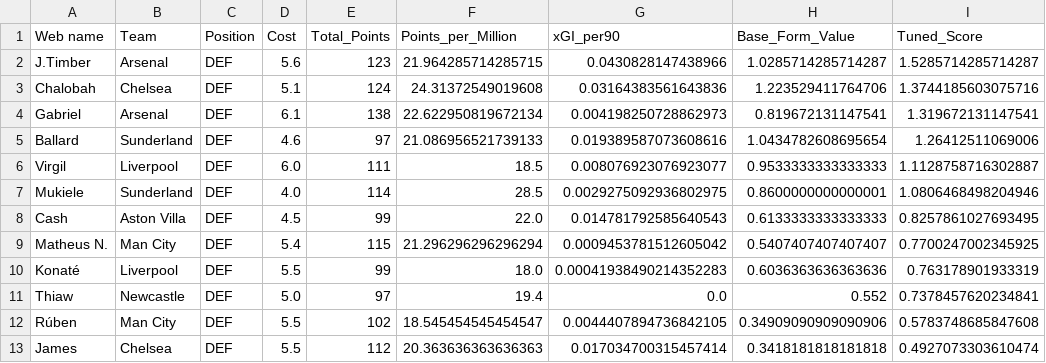
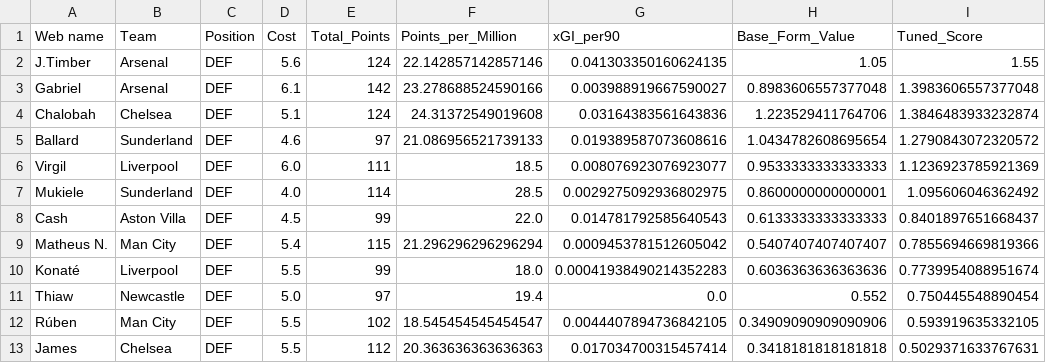
Before and after one commit to Dante777bm/fpl-data-collector, a CSV file: FPL_Data_2025-26/Insights/best_team_defenders.csv, drawn as a sheet.

```diff
--- a/FPL_Data_2025-26/Insights/best_team_defenders.csv
+++ b/FPL_Data_2025-26/Insights/best_team_defenders.csv
@@ -1,13 +1,13 @@
 Web name,Team,Position,Cost,Total_Points,Points_per_Million,xGI_per90,Base_Form_Value,Tuned_Score
-J.Timber,Arsenal,DEF,5.6,123,21.964285714285715,0.0430828147438966,1.0285714285714287,1.5285714285714287
-Chalobah,Chelsea,DEF,5.1,124,24.31372549019608,0.03164383561643836,1.223529411764706,1.3744185603075716
-Gabriel,Arsenal,DEF,6.1,138,22.622950819672134,0.004198250728862973,0.819672131147541,1.319672131147541
-Ballard,Sunderland,DEF,4.6,97,21.086956521739133,0.019389587073608616,1.0434782608695654,1.26412511069006
-Virgil,Liverpool,DEF,6.0,111,18.5,0.008076923076923077,0.9533333333333333,1.1128758716302887
-Mukiele,Sunderland,DEF,4.0,114,28.5,0.0029275092936802975,0.8600000000000001,1.0806468498204946
-Cash,Aston Villa,DEF,4.5,99,22.0,0.014781792585640543,0.6133333333333333,0.8257861027693495
-Matheus N.,Man City,DEF,5.4,115,21.296296296296294,0.0009453781512605042,0.5407407407407407,0.7700247002345925
-Konaté,Liverpool,DEF,5.5,99,18.0,0.00041938490214352283,0.6036363636363636,0.763178901933319
-Thiaw,Newcastle,DEF,5.0,97,19.4,0.0,0.552,0.7378457620234841
-Rúben,Man City,DEF,5.5,102,18.545454545454547,0.0044407894736842105,0.34909090909090906,0.5783748685847608
-James,Chelsea,DEF,5.5,112,20.363636363636363,0.017034700315457414,0.3418181818181818,0.4927073303610474
+J.Timber,Arsenal,DEF,5.6,124,22.142857142857146,0.041303350160624135,1.05,1.55
+Gabriel,Arsenal,DEF,6.1,142,23.278688524590166,0.003988919667590027,0.8983606557377048,1.3983606557377048
+Chalobah,Chelsea,DEF,5.1,124,24.31372549019608,0.03164383561643836,1.223529411764706,1.3846483933232874
+Ballard,Sunderland,DEF,4.6,97,21.086956521739133,0.019389587073608616,1.0434782608695654,1.2790843072320572
+Virgil,Liverpool,DEF,6.0,111,18.5,0.008076923076923077,0.9533333333333333,1.1236923785921369
+Mukiele,Sunderland,DEF,4.0,114,28.5,0.0029275092936802975,0.8600000000000001,1.095606046362492
+Cash,Aston Villa,DEF,4.5,99,22.0,0.014781792585640543,0.6133333333333333,0.8401897651668437
+Matheus N.,Man City,DEF,5.4,115,21.296296296296294,0.0009453781512605042,0.5407407407407407,0.7855694669819366
+Konaté,Liverpool,DEF,5.5,99,18.0,0.00041938490214352283,0.6036363636363636,0.7739954088951674
+Thiaw,Newcastle,DEF,5.0,97,19.4,0.0,0.552,0.750445548890454
+Rúben,Man City,DEF,5.5,102,18.545454545454547,0.0044407894736842105,0.34909090909090906,0.593919635332105
+James,Chelsea,DEF,5.5,112,20.363636363636363,0.017034700315457414,0.3418181818181818,0.5029371633767631
```
Also changed, not shown: FPL_Data_2025-26/FPL_Data_GW_26.csv, FPL_Data_2025-26/Insights/player_model.csv, 7 other files.
